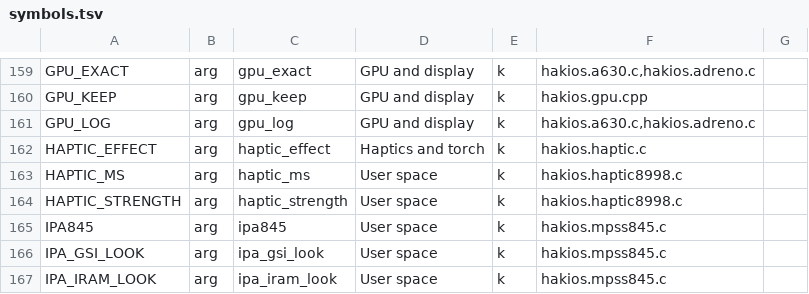
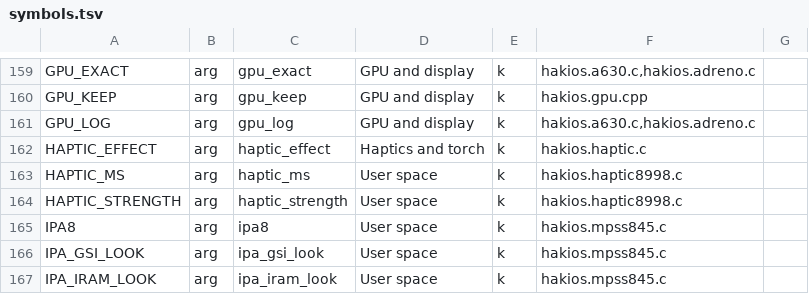
Before and after one commit to kiwiiiii-eth/hakios-xnu-kernel, a TSV file: configs/symbols.tsv, drawn as a sheet; only a part is shown, gaps mark what is left out.

```diff
--- a/configs/symbols.tsv
+++ b/configs/symbols.tsv
@@ -164,3 +164,3 @@ HAPTIC_MS	arg	haptic_ms	User space	k	hakios.haptic8998.c
 HAPTIC_STRENGTH	arg	haptic_strength	User space	k	hakios.haptic8998.c	
-IPA845	arg	ipa845	User space	k	hakios.mpss845.c	
+IPA8	arg	ipa8	User space	k	hakios.mpss845.c	
 IPA_GSI_LOOK	arg	ipa_gsi_look	User space	k	hakios.mpss845.c	
```
Also changed, not shown: 3 other files.
